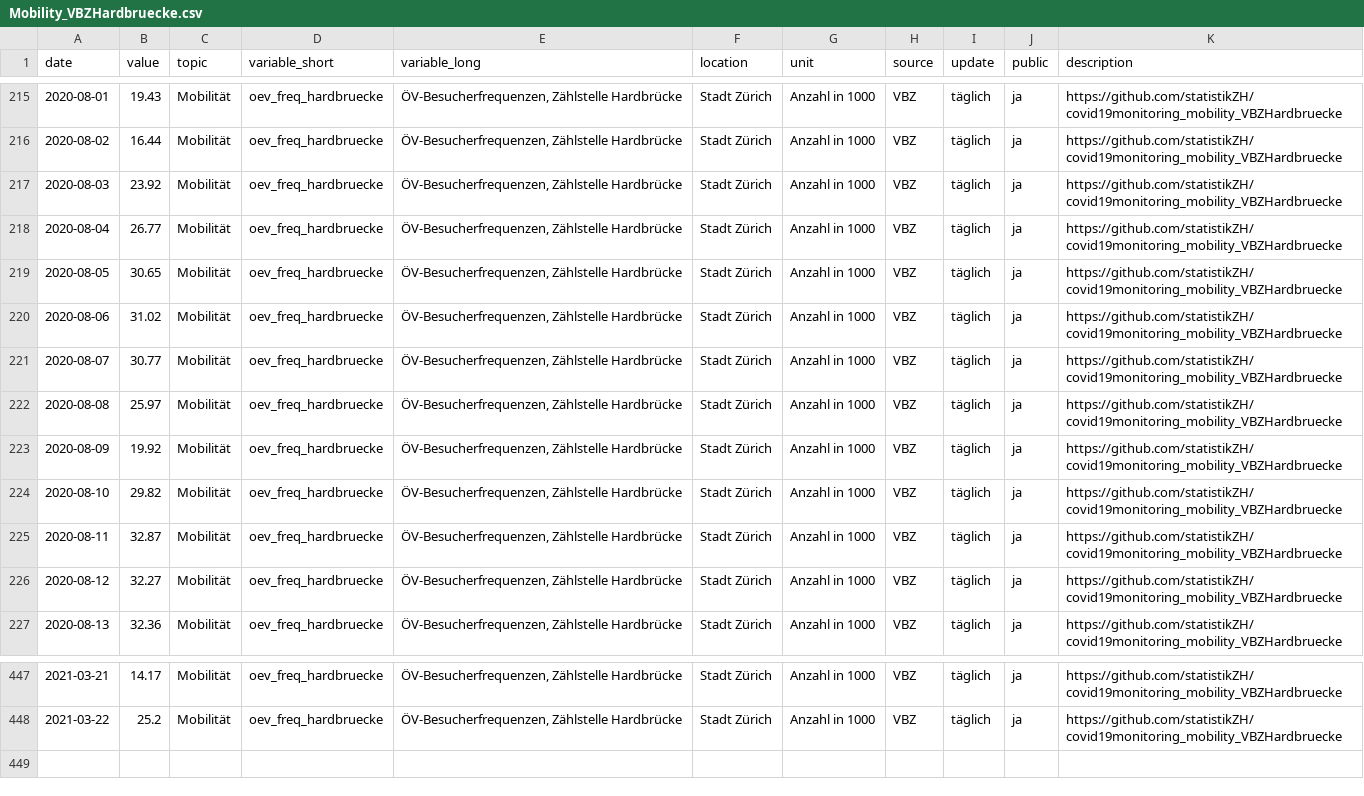
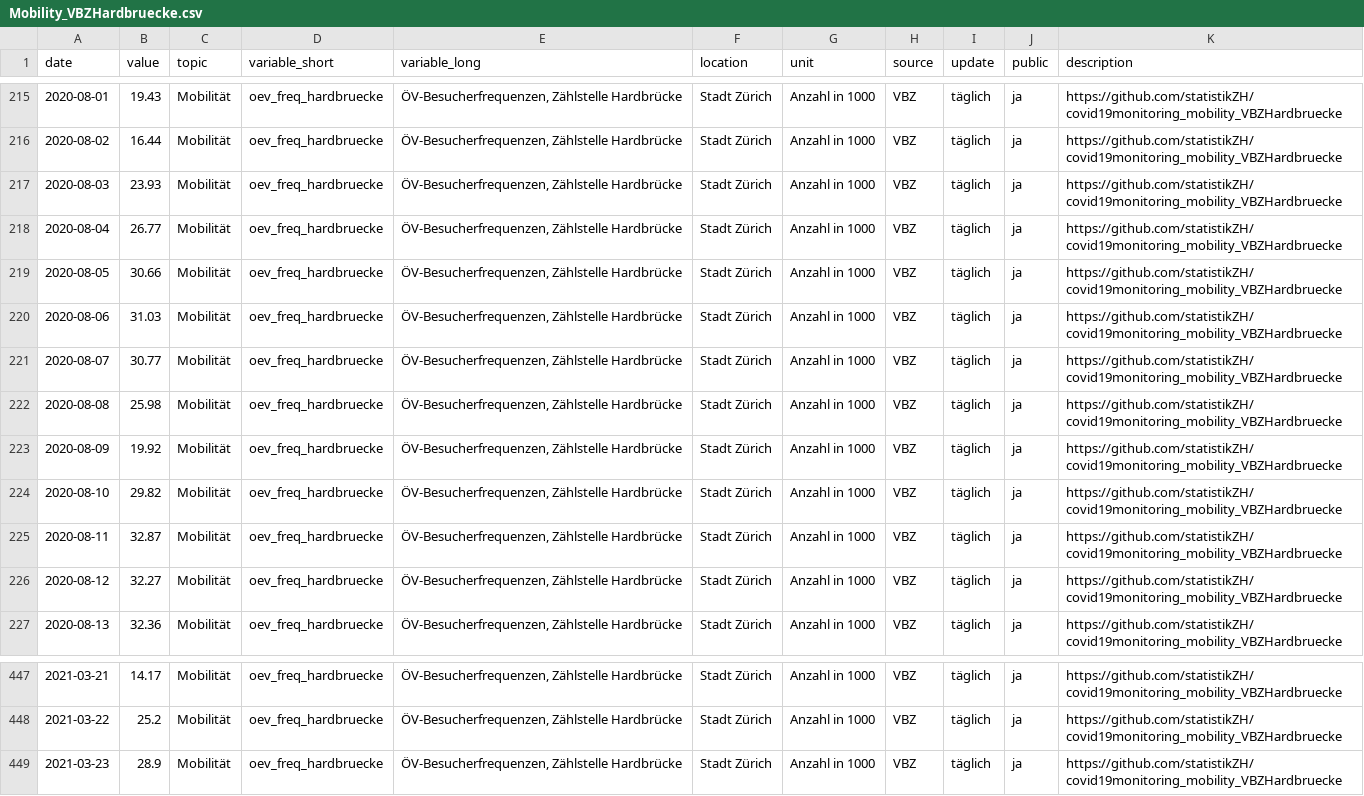
Before and after one commit to statistikZH/covid19monitoring_mobility_VBZHardbruecke, a CSV file: Mobility_VBZHardbruecke.csv, drawn as a sheet; only a part is shown, gaps mark what is left out.

Commit message:
24.3.

```diff
--- a/Mobility_VBZHardbruecke.csv
+++ b/Mobility_VBZHardbruecke.csv
@@ -216,8 +216,8 @@
 2020-08-02,16.44,"Mobilität","oev_freq_hardbruecke","ÖV-Besucherfrequenzen, Zählstelle Hardbrücke","Stadt Zürich","Anzahl in 1000","VBZ","täglich","ja","https://github.com/statistikZH/covid19monitoring_mobility_VBZHardbruecke"
-2020-08-03,23.92,"Mobilität","oev_freq_hardbruecke","ÖV-Besucherfrequenzen, Zählstelle Hardbrücke","Stadt Zürich","Anzahl in 1000","VBZ","täglich","ja","https://github.com/statistikZH/covid19monitoring_mobility_VBZHardbruecke"
+2020-08-03,23.93,"Mobilität","oev_freq_hardbruecke","ÖV-Besucherfrequenzen, Zählstelle Hardbrücke","Stadt Zürich","Anzahl in 1000","VBZ","täglich","ja","https://github.com/statistikZH/covid19monitoring_mobility_VBZHardbruecke"
 2020-08-04,26.77,"Mobilität","oev_freq_hardbruecke","ÖV-Besucherfrequenzen, Zählstelle Hardbrücke","Stadt Zürich","Anzahl in 1000","VBZ","täglich","ja","https://github.com/statistikZH/covid19monitoring_mobility_VBZHardbruecke"
-2020-08-05,30.65,"Mobilität","oev_freq_hardbruecke","ÖV-Besucherfrequenzen, Zählstelle Hardbrücke","Stadt Zürich","Anzahl in 1000","VBZ","täglich","ja","https://github.com/statistikZH/covid19monitoring_mobility_VBZHardbruecke"
-2020-08-06,31.02,"Mobilität","oev_freq_hardbruecke","ÖV-Besucherfrequenzen, Zählstelle Hardbrücke","Stadt Zürich","Anzahl in 1000","VBZ","täglich","ja","https://github.com/statistikZH/covid19monitoring_mobility_VBZHardbruecke"
+2020-08-05,30.66,"Mobilität","oev_freq_hardbruecke","ÖV-Besucherfrequenzen, Zählstelle Hardbrücke","Stadt Zürich","Anzahl in 1000","VBZ","täglich","ja","https://github.com/statistikZH/covid19monitoring_mobility_VBZHardbruecke"
+2020-08-06,31.03,"Mobilität","oev_freq_hardbruecke","ÖV-Besucherfrequenzen, Zählstelle Hardbrücke","Stadt Zürich","Anzahl in 1000","VBZ","täglich","ja","https://github.com/statistikZH/covid19monitoring_mobility_VBZHardbruecke"
 2020-08-07,30.77,"Mobilität","oev_freq_hardbruecke","ÖV-Besucherfrequenzen, Zählstelle Hardbrücke","Stadt Zürich","Anzahl in 1000","VBZ","täglich","ja","https://github.com/statistikZH/covid19monitoring_mobility_VBZHardbruecke"
-2020-08-08,25.97,"Mobilität","oev_freq_hardbruecke","ÖV-Besucherfrequenzen, Zählstelle Hardbrücke","Stadt Zürich","Anzahl in 1000","VBZ","täglich","ja","https://github.com/statistikZH/covid19monitoring_mobility_VBZHardbruecke"
+2020-08-08,25.98,"Mobilität","oev_freq_hardbruecke","ÖV-Besucherfrequenzen, Zählstelle Hardbrücke","Stadt Zürich","Anzahl in 1000","VBZ","täglich","ja","https://github.com/statistikZH/covid19monitoring_mobility_VBZHardbruecke"
 2020-08-09,19.92,"Mobilität","oev_freq_hardbruecke","ÖV-Besucherfrequenzen, Zählstelle Hardbrücke","Stadt Zürich","Anzahl in 1000","VBZ","täglich","ja","https://github.com/statistikZH/covid19monitoring_mobility_VBZHardbruecke"
@@ -448 +448,2 @@
 2021-03-22,25.2,"Mobilität","oev_freq_hardbruecke","ÖV-Besucherfrequenzen, Zählstelle Hardbrücke","Stadt Zürich","Anzahl in 1000","VBZ","täglich","ja","https://github.com/statistikZH/covid19monitoring_mobility_VBZHardbruecke"
+2021-03-23,28.9,"Mobilität","oev_freq_hardbruecke","ÖV-Besucherfrequenzen, Zählstelle Hardbrücke","Stadt Zürich","Anzahl in 1000","VBZ","täglich","ja","https://github.com/statistikZH/covid19monitoring_mobility_VBZHardbruecke"
```
